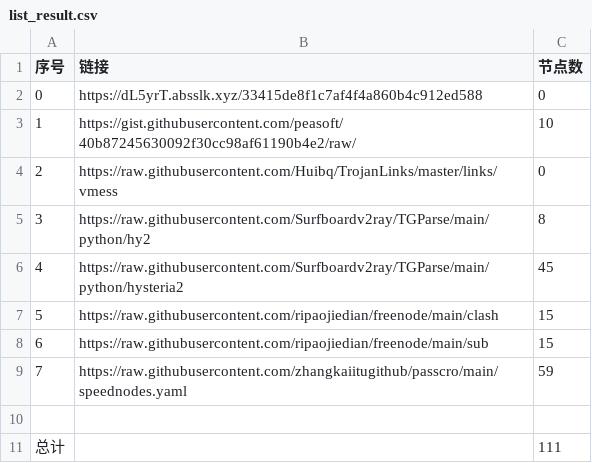
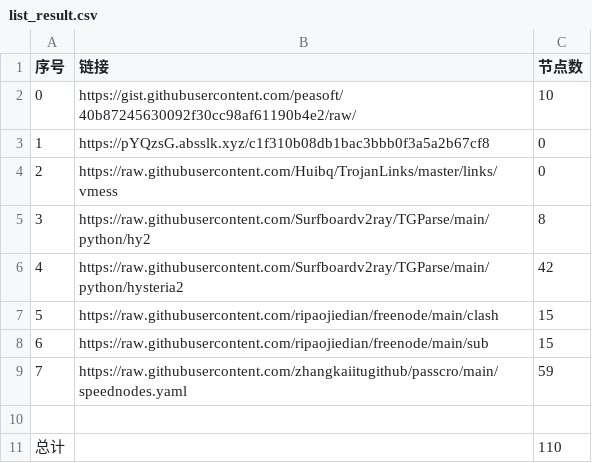
Before and after one commit to starsdream666/NoMoreWalls, a CSV file: list_result.csv, drawn as a sheet.

```diff
--- a/list_result.csv
+++ b/list_result.csv
@@ -1,7 +1,7 @@
 序号,链接,节点数
-0,https://dL5yrT.absslk.xyz/33415de8f1c7af4f4a860b4c912ed588,0
-1,https://gist.githubusercontent.com/peasoft/40b87245630092f30cc98af61190b4e2/raw/,10
+0,https://gist.githubusercontent.com/peasoft/40b87245630092f30cc98af61190b4e2/raw/,10
+1,https://pYQzsG.absslk.xyz/c1f310b08db1bac3bbb0f3a5a2b67cf8,0
 2,https://raw.githubusercontent.com/Huibq/TrojanLinks/master/links/vmess,0
 3,https://raw.githubusercontent.com/Surfboardv2ray/TGParse/main/python/hy2,8
-4,https://raw.githubusercontent.com/Surfboardv2ray/TGParse/main/python/hysteria2,45
+4,https://raw.githubusercontent.com/Surfboardv2ray/TGParse/main/python/hysteria2,42
 5,https://raw.githubusercontent.com/ripaojiedian/freenode/main/clash,15
@@ -10,2 +10,2 @@
 
-总计,,111
+总计,,110
```
Also changed, not shown: 16 other files.
